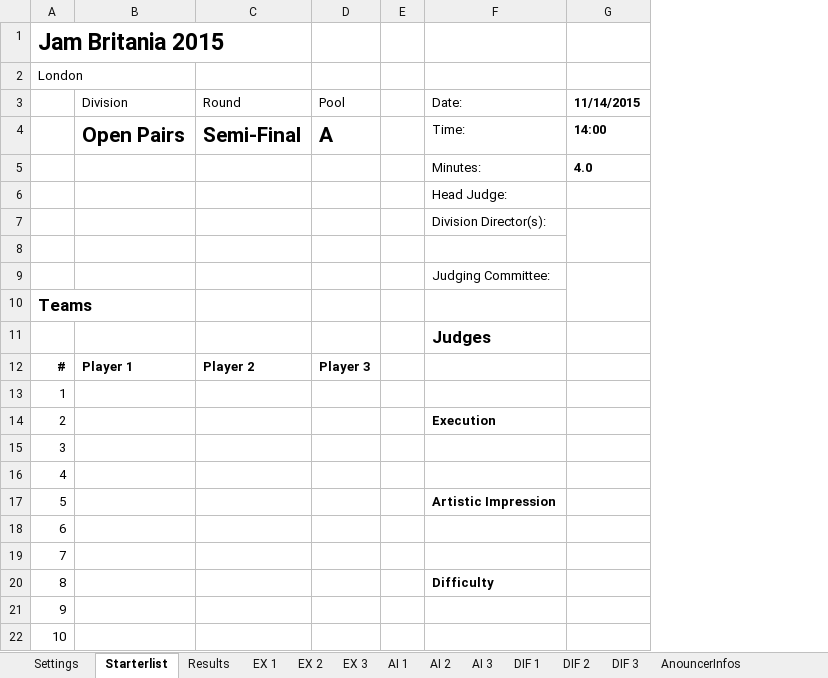
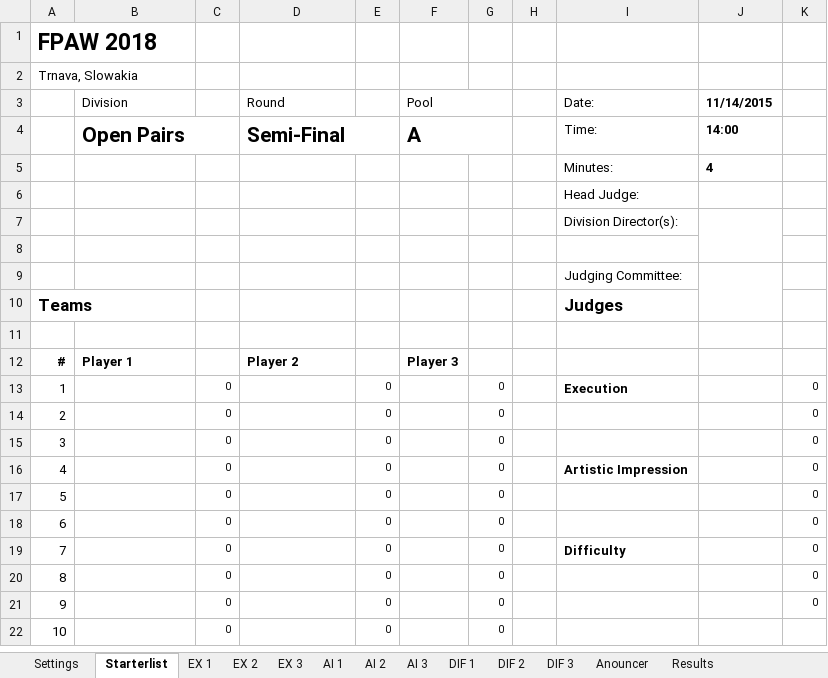
Before and after one commit to SmilesAir/FPAElectronicJudging, an Excel workbook: Spreadsheets/AutoImportScoresheets.xlsm, sheet Starterlist, drawn as a sheet; values as stored, in another font and other column widths than the file's, no borders; charts and pictures not drawn; addresses are those after the commit; the diff names each change by its address in the sheet, - before the commit and + after, or states it on an @@ line.

```diff
--- a/Spreadsheets/AutoImportScoresheets.xlsm (sheet Starterlist)
+++ b/Spreadsheets/AutoImportScoresheets.xlsm (sheet Starterlist)
-sheet tab: AnouncerInfos
+sheet tab: Anouncer
@@ sheet tab order changed: Settings | Starterlist | EX 1 | EX 2 | EX 3 | AI 1 | AI 2 | AI 3 | DIF 1 | DIF 2 | DIF 3 | Anouncer | Results @@
+column C, rows 13-22: all 0
+column E, rows 13-22: all 0
+column G, rows 13-22: all 0
+column K, rows 13-21: all 0
-A1: Jam Britania 2015
+A1: FPAW 2018
-A2: London
+A2: Trnava, Slowakia
+F3:G3 merged
+B4:C4 merged
+D4:E4 merged
+F4:G4 merged
-J5 (11/14/2015): 4.0
+J5 (11/14/2015): 4
-I10 (Date:): (empty)
+I10 (Date:): Judges
-I11 (Date:): Judges
+I11 (Date:): (empty)
-I13 (Date:): (empty)
+I13 (Date:): Execution
-I14 (Date:): Execution
+I14 (Date:): (empty)
-I16 (Date:): (empty)
+I16 (Date:): Artistic Impression
-I17 (Date:): Artistic Impression
+I17 (Date:): (empty)
-I19 (Date:): (empty)
+I19 (Date:): Difficulty
-I20 (Date:): Difficulty
+I20 (Date:): (empty)
```
Also changed, not shown: sheet Rankings, sheet Settings, sheet Results, sheet AI 3, sheet AI 1, sheet AI 2, 8 more sheets, formulas that keep their value, hidden cells, charts or pictures, Spreadsheets/Scoresheets_2.10.xlsm, 10 other files.
